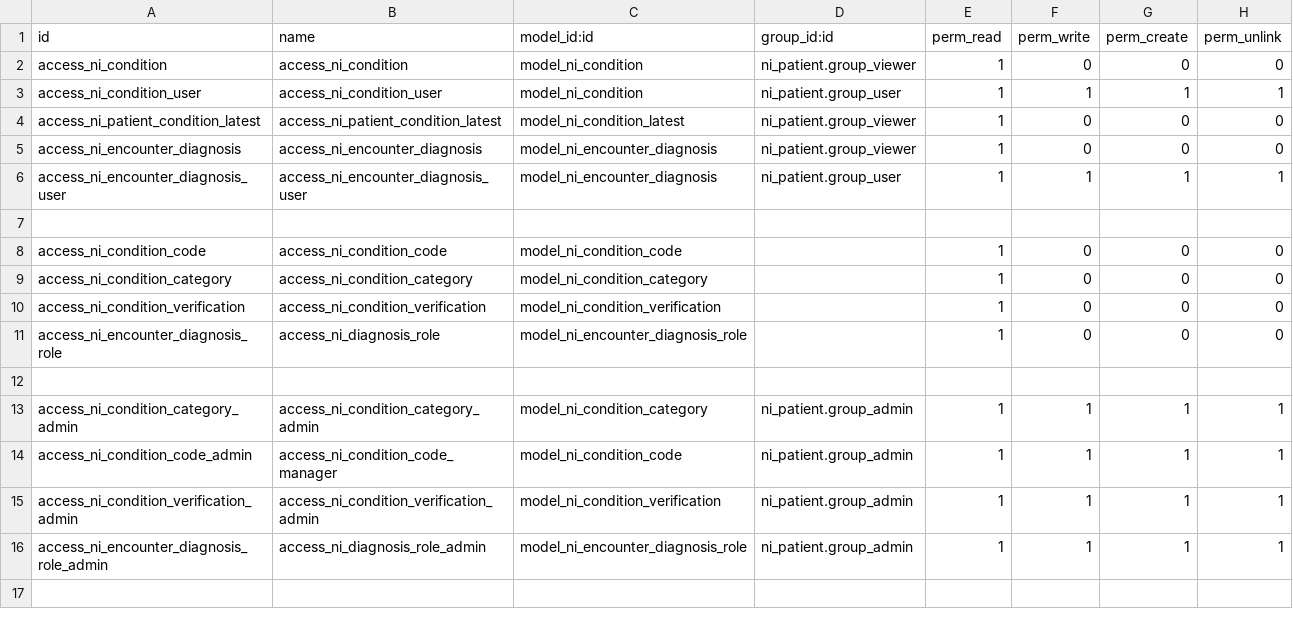
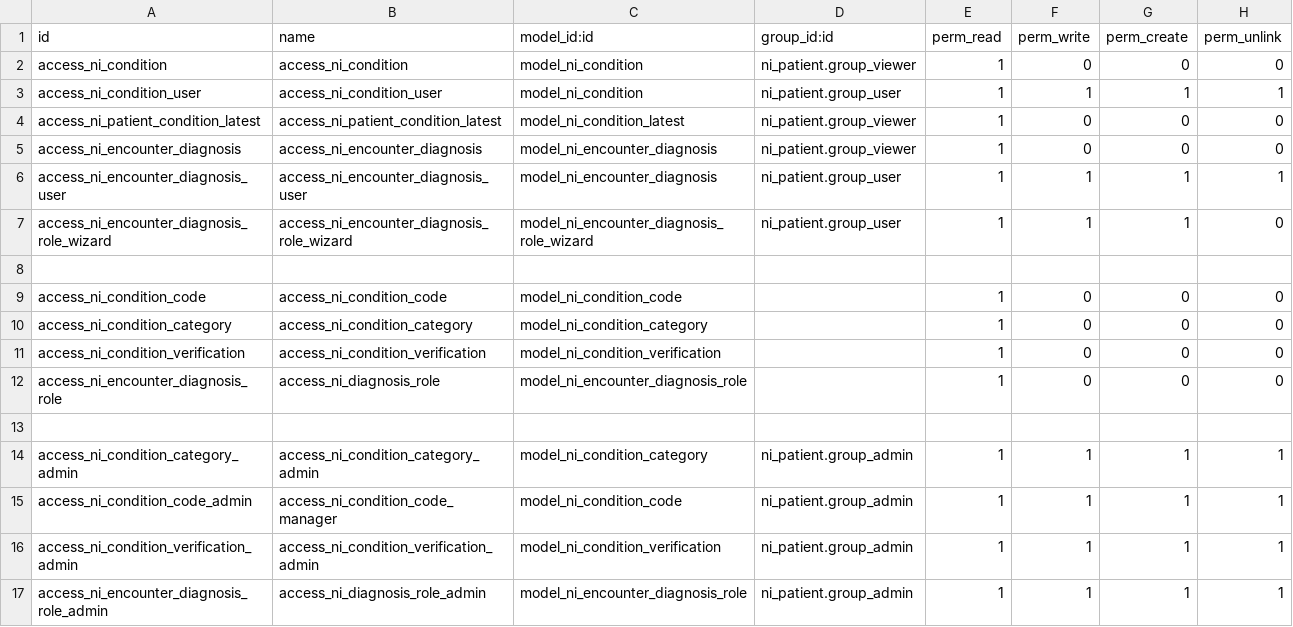
Before and after one commit to nirun-life/nirun, a CSV file: ni_condition/security/ir.model.access.csv, drawn as a sheet.

Commit message:
[ADD] ni_condition: toggle buttons for diagnosis/problem-list status
Marking an encounter diagnosis line as Diagnosis and/or Problem-List
Item required editing category_ids tags by hand, with no guardrails
against clearing both flags or against un-marking a problem-list
status that another encounter already established. Replace that with
per-line toggle buttons that enforce the rules server-side:

- a line must stay at least a Diagnosis or a Problem-List Item
- Problem-List status can only be cleared from the encounter whose
  line first set it; later encounters can still promote a line that
  was never flagged chronic, but can't un-flag one that was
- marking a line as Diagnosis without a role now opens a lightweight
  wizard (role_id filtered to the condition's coding system) instead
  of failing on the missing-role constraint

A short hint on the encounter form explains the two states using the
same colors as the toggle buttons.

Took 2 hours 22 minutes

Took 6 minutes

```diff
--- a/ni_condition/security/ir.model.access.csv
+++ b/ni_condition/security/ir.model.access.csv
@@ -6,2 +6,3 @@ access_ni_encounter_diagnosis,access_ni_encounter_diagnosis,model_ni_encounter_d
 access_ni_encounter_diagnosis_user,access_ni_encounter_diagnosis_user,model_ni_encounter_diagnosis,ni_patient.group_user,1,1,1,1
+access_ni_encounter_diagnosis_role_wizard,access_ni_encounter_diagnosis_role_wizard,model_ni_encounter_diagnosis_role_wizard,ni_patient.group_user,1,1,1,0
 
```
Also changed, not shown: 10 other files.
